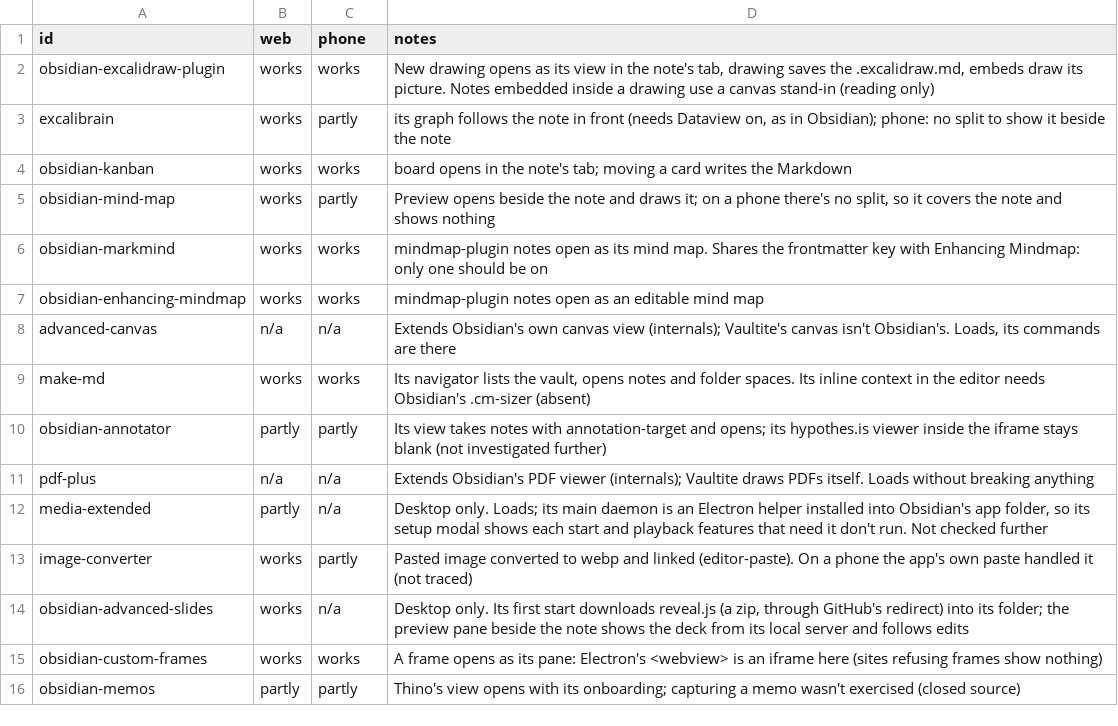
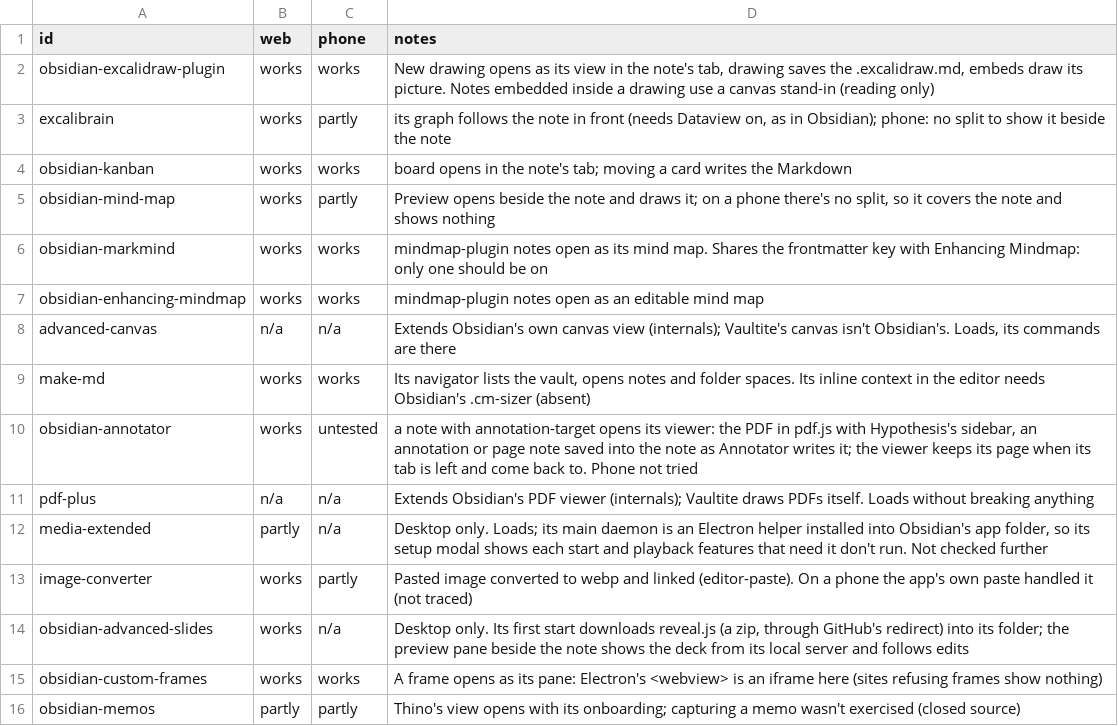
Before and after one commit to Vaultite/plugins, a TSV file: plugin-compat/.test/results/apps.tsv, drawn as a sheet.

Commit message:
fix(plugin-compat): annotator's viewer loads, views keep their frames across tabs

```diff
--- a/plugin-compat/.test/results/apps.tsv
+++ b/plugin-compat/.test/results/apps.tsv
@@ -9,3 +9,3 @@ advanced-canvas	n/a	n/a	Extends Obsidian's own canvas view (internals); Vaultite
 make-md	works	works	Its navigator lists the vault, opens notes and folder spaces. Its inline context in the editor needs Obsidian's .cm-sizer (absent)
-obsidian-annotator	partly	partly	Its view takes notes with annotation-target and opens; its hypothes.is viewer inside the iframe stays blank (not investigated further)
+obsidian-annotator	works	untested	a note with annotation-target opens its viewer: the PDF in pdf.js with Hypothesis's sidebar, an annotation or page note saved into the note as Annotator writes it; the viewer keeps its page when its tab is left and come back to. Phone not tried
 pdf-plus	n/a	n/a	Extends Obsidian's PDF viewer (internals); Vaultite draws PDFs itself. Loads without breaking anything
```
Also changed, not shown: 5 other files.
